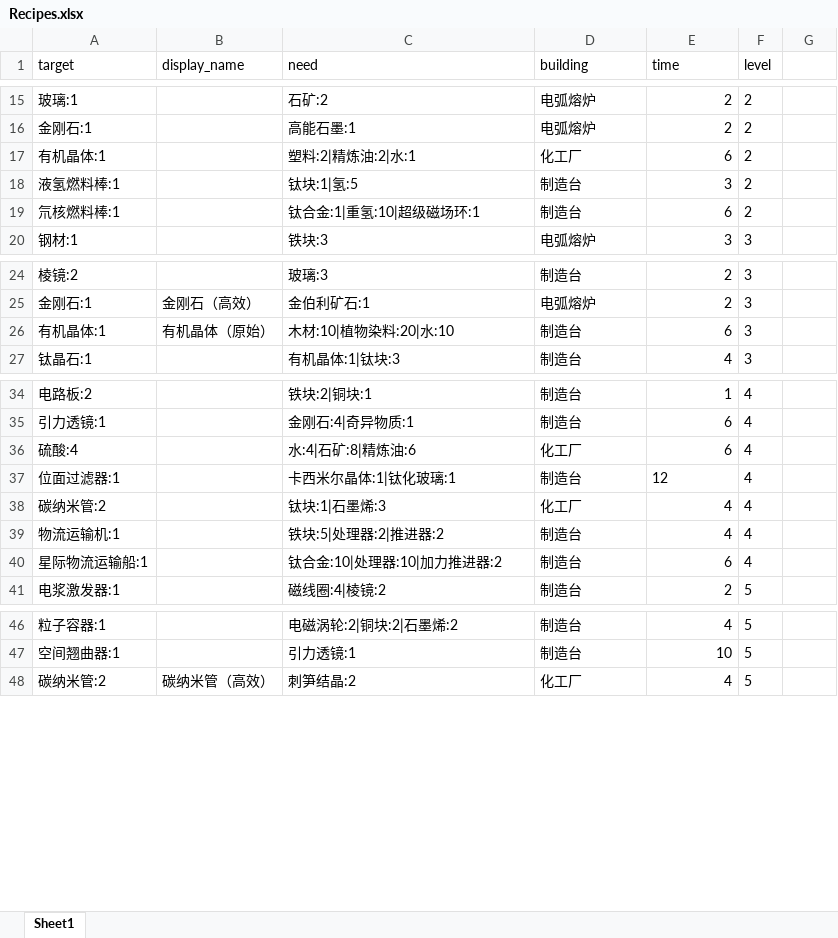
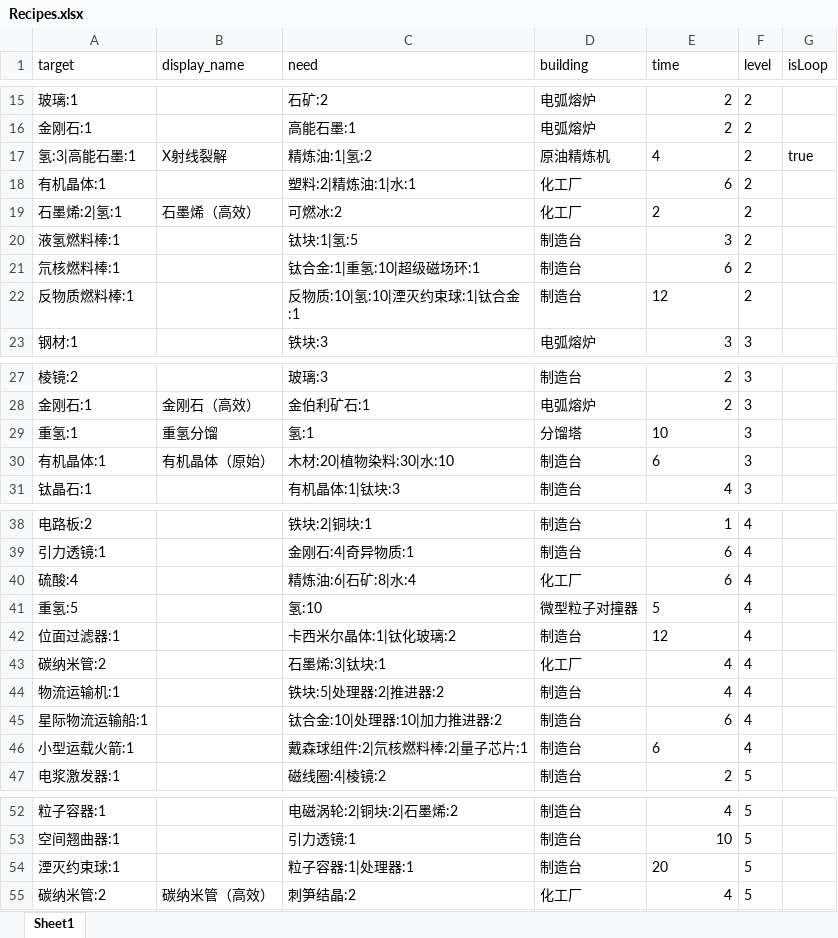
Before and after one commit to anguangzhihen/DysonRecipe, an Excel workbook: DysonRecipeWin/DysonRecipeWin/data/Recipes.xlsx, sheet Sheet1, drawn as a sheet; only a part is shown, gaps mark what is left out; values as stored, in another font and other column widths than the file's, no borders; addresses are those after the commit; the diff covers the shown part only; the diff names each change by its address in the sheet, - before the commit and + after, or states it on an @@ line.

```diff
--- a/DysonRecipeWin/DysonRecipeWin/data/Recipes.xlsx (sheet Sheet1)
+++ b/DysonRecipeWin/DysonRecipeWin/data/Recipes.xlsx (sheet Sheet1)
-G1: (empty)
+G1: isLoop
+row 17: 氢:3|高能石墨:1 | X射线裂解 | 精炼油:1|氢:2 | 原油精炼机 | 4 | 2 | true
-C18 (need): 塑料:2|精炼油:2|水:1
+C18 (need): 塑料:2|精炼油:1|水:1
+row 19: 石墨烯:2|氢:1 | 石墨烯（高效） | 可燃冰:2 | 化工厂 | 2 | 2
+row 22: 反物质燃料棒:1 |  | 反物质:10|氢:10|湮灭约束球:1|钛合金:1 | 制造台 | 12 | 2
+row 29: 重氢:1 | 重氢分馏 | 氢:1 | 分馏塔 | 10 | 3
-C30 (need): 木材:10|植物染料:20|水:10
+C30 (need): 木材:20|植物染料:30|水:10
-E30 alignment: right
+E30 alignment: left
-C40 (need): 水:4|石矿:8|精炼油:6
+C40 (need): 精炼油:6|石矿:8|水:4
+row 41: 重氢:5 |  | 氢:10 | 微型粒子对撞器 | 5 | 4
-C42 (need): 卡西米尔晶体:1|钛化玻璃:1
+C42 (need): 卡西米尔晶体:1|钛化玻璃:2
-C43 (need): 钛块:1|石墨烯:3
+C43 (need): 石墨烯:3|钛块:1
+row 46: 小型运载火箭:1 |  | 戴森球组件:2|氘核燃料棒:2|量子芯片:1 | 制造台 | 6 | 4
+row 54: 湮灭约束球:1 |  | 粒子容器:1|处理器:1 | 制造台 | 20 | 5
```
Also changed, not shown: 1 added row and 5 edited cells elsewhere in this sheet, DysonRecipeWin/DysonRecipeWin/bin/Debug/data/Recipes.xlsx, 5 other files.
